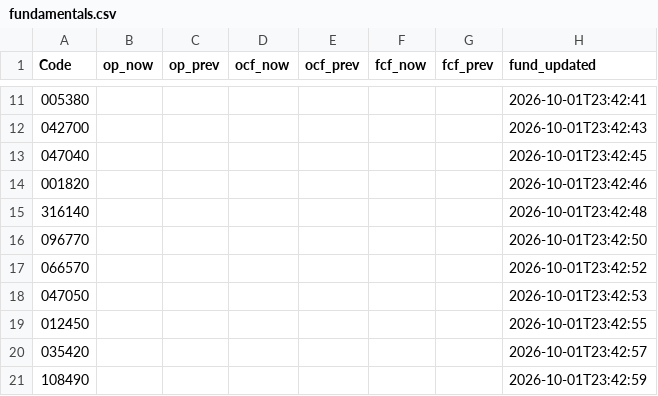
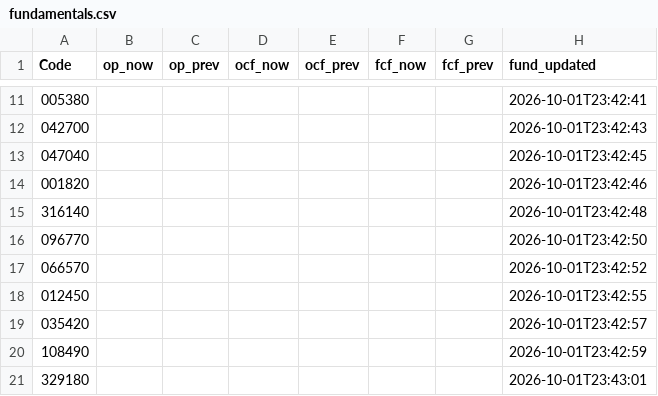
Before and after one commit to kbjkhu12-dot/stock-signal1, a CSV file: data/fundamentals.csv, drawn as a sheet; only a part is shown, gaps mark what is left out; the shorter side is filled out with more unchanged rows; removed rows and columns are numbered as before the commit, all else as after; the diff covers the shown part only; the diff names each change by its address in the sheet, - before the commit and + after, or states it on an @@ line.

```diff
--- a/data/fundamentals.csv
+++ b/data/fundamentals.csv
-row 18: 047050 |  |  |  |  |  |  | 2026-10-01T23:42:53
```
Also changed, not shown: 29 added rows, 2 removed rows and 1 edited cell elsewhere in this file, reports/latest.csv, 2 other files.
